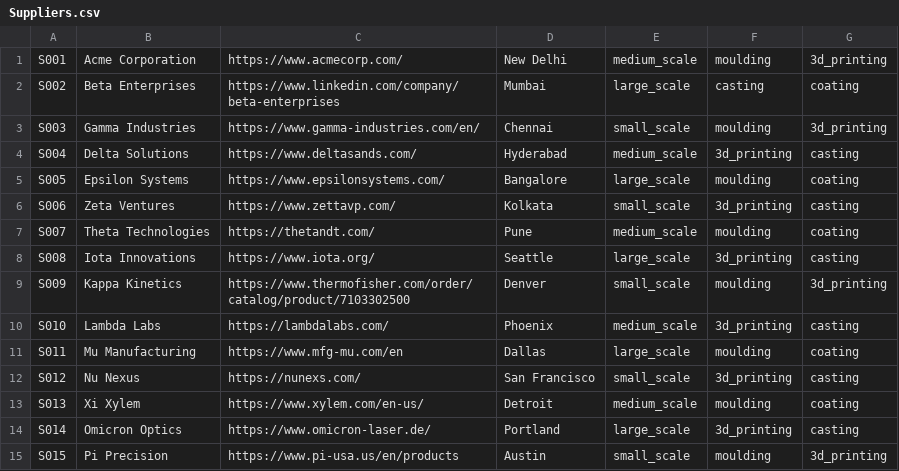
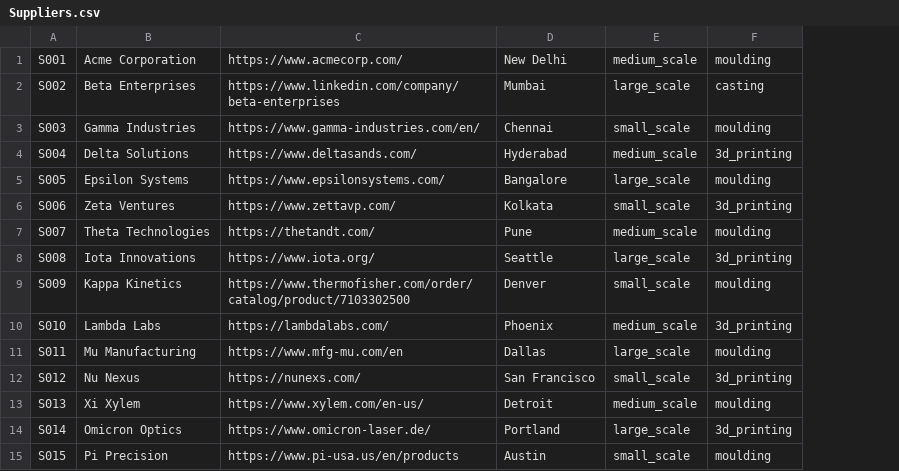
Before and after one commit to vjs006/Maker-Sharks-Task, a CSV file: src/main/resources/static/Suppliers.csv, drawn as a sheet; the diff names each change by its address in the sheet, - before the commit and + after, or states it on an @@ line.

Commit message:
Working with SupplierId as Query

```diff
--- a/src/main/resources/static/Suppliers.csv
+++ b/src/main/resources/static/Suppliers.csv
-column G, rows 1-15: 3d_printing | coating | 3d_printing | casting | coating | casting | coating | casting | 3d_printing | casting | coating | casting | coating | casting | 3d_printing
```
Also changed, not shown: src/main/resources/static/Manufacturers.csv, 3 other files.
